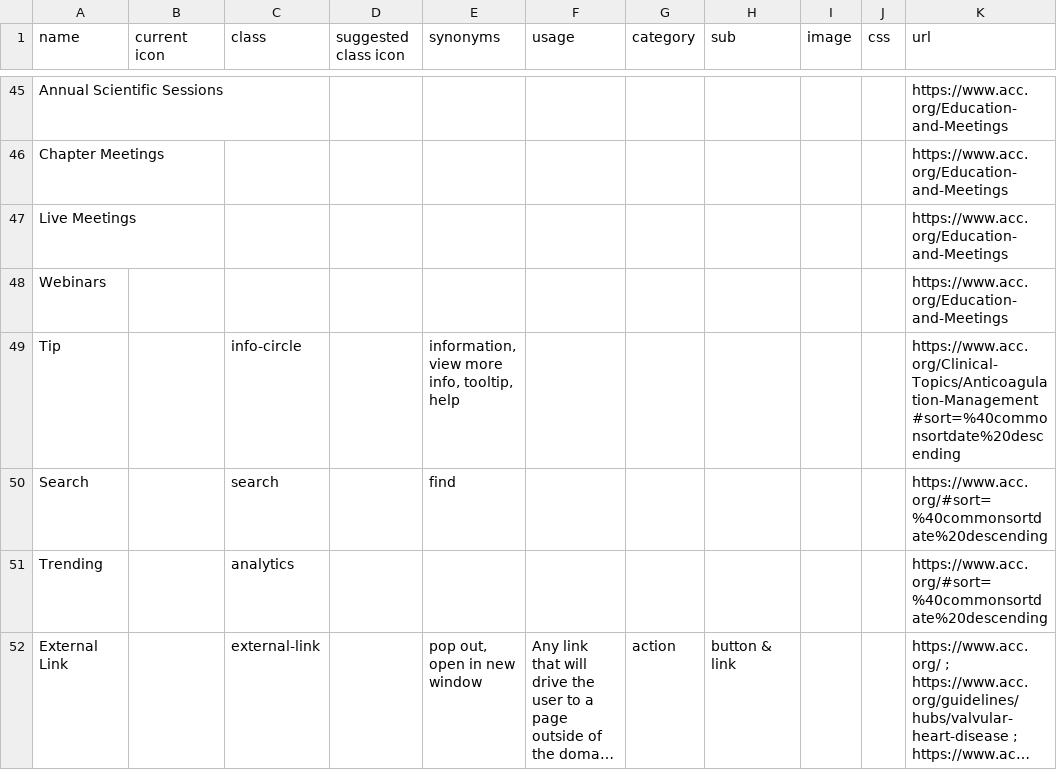
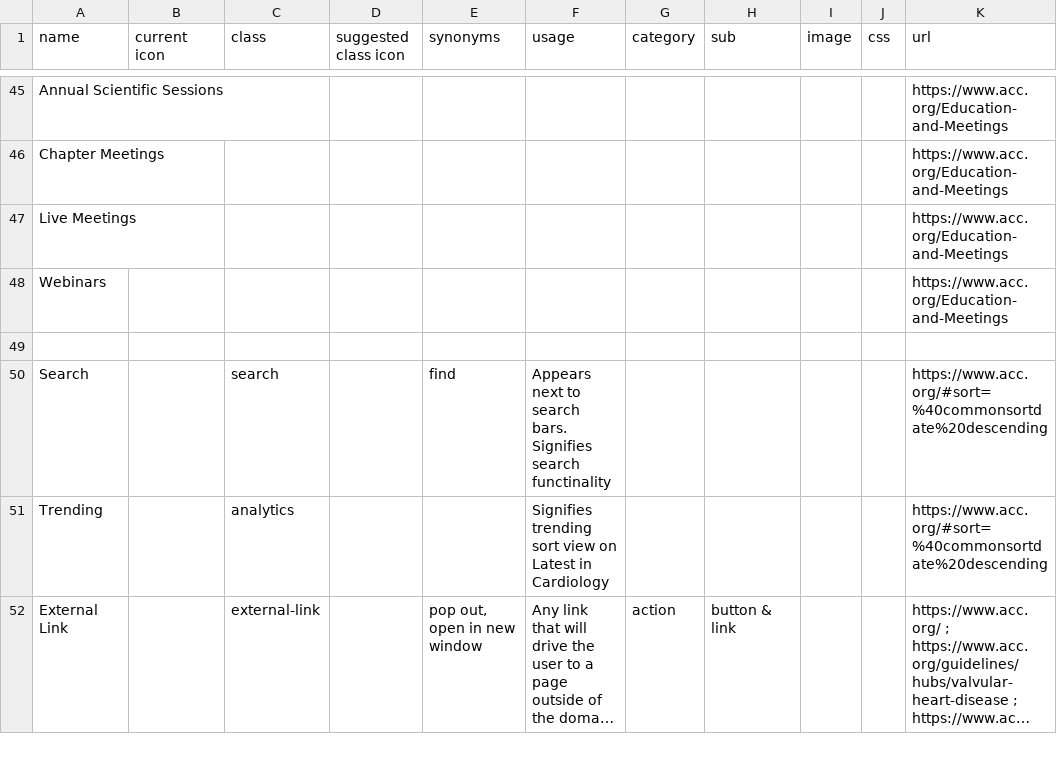
Before and after one commit to ACC-Style/IconDictionary, a CSV file: _data/IconDictionaryData.csv, drawn as a sheet; only a part is shown, gaps mark what is left out; long unchanged cells end in …; the diff covers the shown part only; the diff names each change by its address in the sheet, - before the commit and + after, or states it on an @@ line.

Commit message:
Laura update from excel
Updates to usage column

```diff
--- a/_data/IconDictionaryData.csv
+++ b/_data/IconDictionaryData.csv
-row 49: Tip |  | info-circle |  | information, view more info, tooltip, help |  |  |  |  |  | https://www.acc.org/Clinical-Topics/Anticoagulation-Management#sort=%40commonsortdate%20descending
+row 49: (empty)
-F50 (usage): (empty)
+F50 (usage): Appears next to search bars. Signifies search functinality
-F51 (usage): (empty)
+F51 (usage): Signifies trending sort view on Latest in Cardiology
```
Also changed, not shown: 1 added row, 1 removed row and 24 edited cells elsewhere in this file.
